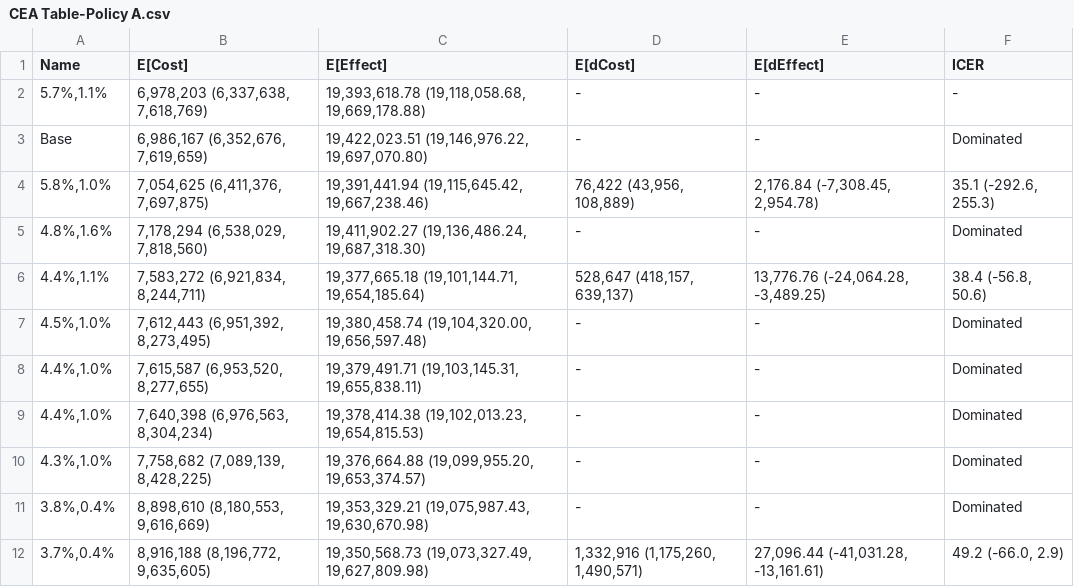
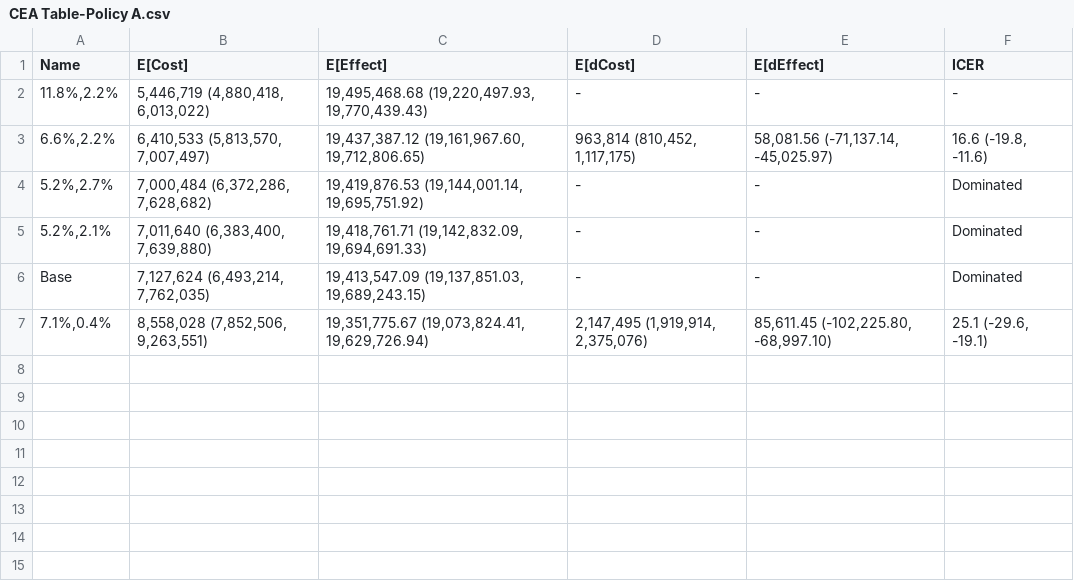
Before and after one commit to yaesoubilab/APACEVisualization, a CSV file: gonorrhea/CEA Table-Policy A.csv, drawn as a sheet.

```diff
--- a/gonorrhea/CEA Table-Policy A.csv
+++ b/gonorrhea/CEA Table-Policy A.csv
@@ -1,12 +1,7 @@
 Name,E[Cost],E[Effect],E[dCost],E[dEffect],ICER
-"5.7%,1.1%","6,978,203 (6,337,638, 7,618,769)","19,393,618.78 (19,118,058.68, 19,669,178.88)",-,-,-
-Base,"6,986,167 (6,352,676, 7,619,659)","19,422,023.51 (19,146,976.22, 19,697,070.80)",-,-,Dominated
-"5.8%,1.0%","7,054,625 (6,411,376, 7,697,875)","19,391,441.94 (19,115,645.42, 19,667,238.46)","76,422 (43,956, 108,889)","2,176.84 (-7,308.45, 2,954.78)","35.1 (-292.6, 255.3)"
-"4.8%,1.6%","7,178,294 (6,538,029, 7,818,560)","19,411,902.27 (19,136,486.24, 19,687,318.30)",-,-,Dominated
-"4.4%,1.1%","7,583,272 (6,921,834, 8,244,711)","19,377,665.18 (19,101,144.71, 19,654,185.64)","528,647 (418,157, 639,137)","13,776.76 (-24,064.28, -3,489.25)","38.4 (-56.8, 50.6)"
-"4.5%,1.0%","7,612,443 (6,951,392, 8,273,495)","19,380,458.74 (19,104,320.00, 19,656,597.48)",-,-,Dominated
-"4.4%,1.0%","7,615,587 (6,953,520, 8,277,655)","19,379,491.71 (19,103,145.31, 19,655,838.11)",-,-,Dominated
-"4.4%,1.0%","7,640,398 (6,976,563, 8,304,234)","19,378,414.38 (19,102,013.23, 19,654,815.53)",-,-,Dominated
-"4.3%,1.0%","7,758,682 (7,089,139, 8,428,225)","19,376,664.88 (19,099,955.20, 19,653,374.57)",-,-,Dominated
-"3.8%,0.4%","8,898,610 (8,180,553, 9,616,669)","19,353,329.21 (19,075,987.43, 19,630,670.98)",-,-,Dominated
-"3.7%,0.4%","8,916,188 (8,196,772, 9,635,605)","19,350,568.73 (19,073,327.49, 19,627,809.98)","1,332,916 (1,175,260, 1,490,571)","27,096.44 (-41,031.28, -13,161.61)","49.2 (-66.0, 2.9)"
+"11.8%,2.2%","5,446,719 (4,880,418, 6,013,022)","19,495,468.68 (19,220,497.93, 19,770,439.43)",-,-,-
+"6.6%,2.2%","6,410,533 (5,813,570, 7,007,497)","19,437,387.12 (19,161,967.60, 19,712,806.65)","963,814 (810,452, 1,117,175)","58,081.56 (-71,137.14, -45,025.97)","16.6 (-19.8, -11.6)"
+"5.2%,2.7%","7,000,484 (6,372,286, 7,628,682)","19,419,876.53 (19,144,001.14, 19,695,751.92)",-,-,Dominated
+"5.2%,2.1%","7,011,640 (6,383,400, 7,639,880)","19,418,761.71 (19,142,832.09, 19,694,691.33)",-,-,Dominated
+Base,"7,127,624 (6,493,214, 7,762,035)","19,413,547.09 (19,137,851.03, 19,689,243.15)",-,-,Dominated
+"7.1%,0.4%","8,558,028 (7,852,506, 9,263,551)","19,351,775.67 (19,073,824.41, 19,629,726.94)","2,147,495 (1,919,914, 2,375,076)","85,611.45 (-102,225.80, -68,997.10)","25.1 (-29.6, -19.1)"
```
Also changed, not shown: gonorrhea/CEA Table-Base-Quarterly.csv, gonorrhea/CEA Table-Base.csv, 47 other files.
